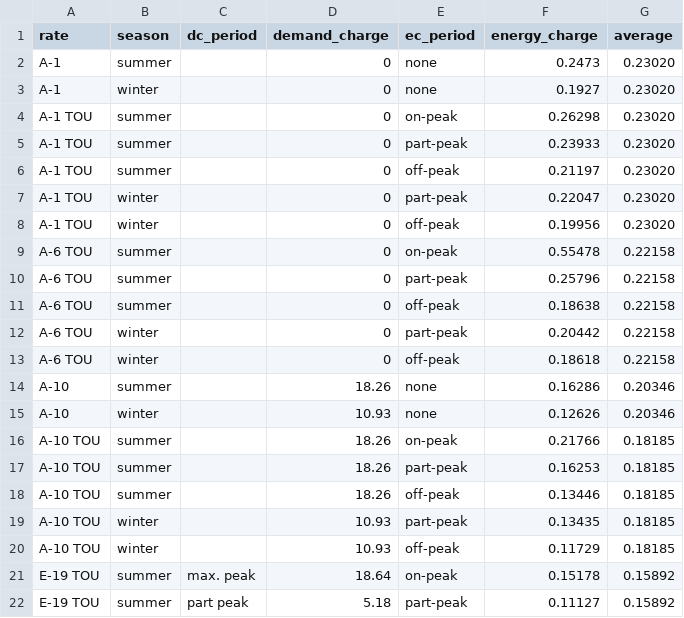
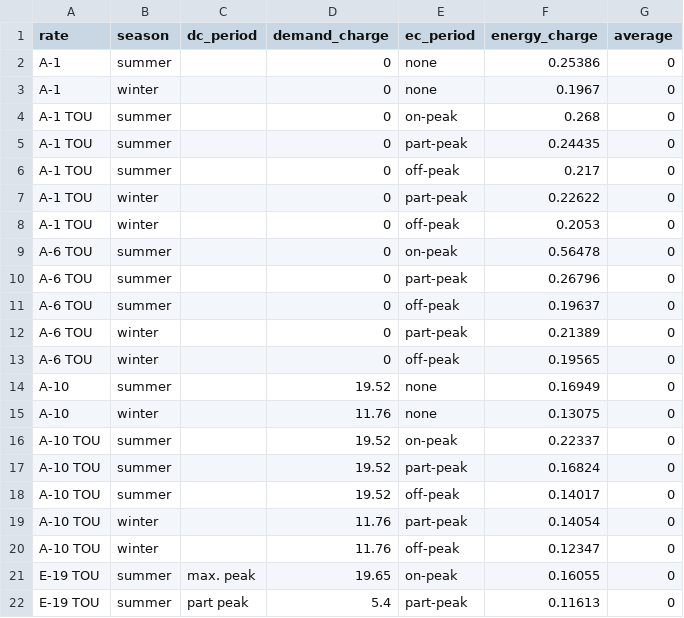
Before and after one commit to dragnet-sh/Conserve, a CSV file: app/src/main/assets/utility/pge_electric.csv, drawn as a sheet; only a part is shown; the diff covers the shown part only.

Commit message:
update electric rate structure

```diff
--- a/app/src/main/assets/utility/pge_electric.csv
+++ b/app/src/main/assets/utility/pge_electric.csv
@@ -1,22 +1,22 @@
 rate,season,dc_period,demand_charge,ec_period,energy_charge,average,
-A-1,summer,,0,none,0.2473,0.23020,
-A-1,winter,,0,none,0.1927,0.23020,
-A-1 TOU,summer,,0,on-peak,0.26298,0.23020,
-A-1 TOU,summer,,0,part-peak,0.23933,0.23020,
-A-1 TOU,summer,,0,off-peak,0.21197,0.23020,
-A-1 TOU,winter,,0,part-peak,0.22047,0.23020,
-A-1 TOU,winter,,0,off-peak,0.19956,0.23020,
-A-6 TOU,summer,,0,on-peak,0.55478,0.22158,
-A-6 TOU,summer,,0,part-peak,0.25796,0.22158,
-A-6 TOU,summer,,0,off-peak,0.18638,0.22158,
-A-6 TOU,winter,,0,part-peak,0.20442,0.22158,
-A-6 TOU,winter,,0,off-peak,0.18618,0.22158,
-A-10,summer,,18.26,none,0.16286,0.20346,
-A-10,winter,,10.93,none,0.12626,0.20346,
-A-10 TOU,summer,,18.26,on-peak,0.21766,0.18185,
-A-10 TOU,summer,,18.26,part-peak,0.16253,0.18185,
-A-10 TOU,summer,,18.26,off-peak,0.13446,0.18185,
-A-10 TOU,winter,,10.93,part-peak,0.13435,0.18185,
-A-10 TOU,winter,,10.93,off-peak,0.11729,0.18185,
-E-19 TOU,summer,max. peak,18.64,on-peak,0.15178,0.15892,
-E-19 TOU,summer,part peak,5.18,part-peak,0.11127,0.15892,
+A-1,summer,,0,none,0.25386,0,
+A-1,winter,,0,none,0.1967,0,
+A-1 TOU,summer,,0,on-peak,0.268,0,
+A-1 TOU,summer,,0,part-peak,0.24435,0,
+A-1 TOU,summer,,0,off-peak,0.217,0,
+A-1 TOU,winter,,0,part-peak,0.22622,0,
+A-1 TOU,winter,,0,off-peak,0.2053,0,
+A-6 TOU,summer,,0,on-peak,0.56478,0,
+A-6 TOU,summer,,0,part-peak,0.26796,0,
+A-6 TOU,summer,,0,off-peak,0.19637,0,
+A-6 TOU,winter,,0,part-peak,0.21389,0,
+A-6 TOU,winter,,0,off-peak,0.19565,0,
+A-10,summer,,19.52,none,0.16949,0,
+A-10,winter,,11.76,none,0.13075,0,
+A-10 TOU,summer,,19.52,on-peak,0.22337,0,
+A-10 TOU,summer,,19.52,part-peak,0.16824,0,
+A-10 TOU,summer,,19.52,off-peak,0.14017,0,
+A-10 TOU,winter,,11.76,part-peak,0.14054,0,
+A-10 TOU,winter,,11.76,off-peak,0.12347,0,
+E-19 TOU,summer,max. peak,19.65,on-peak,0.16055,0,
+E-19 TOU,summer,part peak,5.4,part-peak,0.11613,0,
```
Also changed, not shown: 8 edited cells elsewhere in this file.
